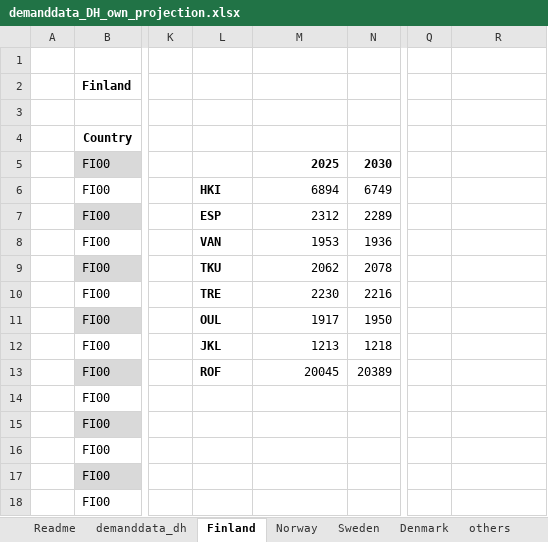
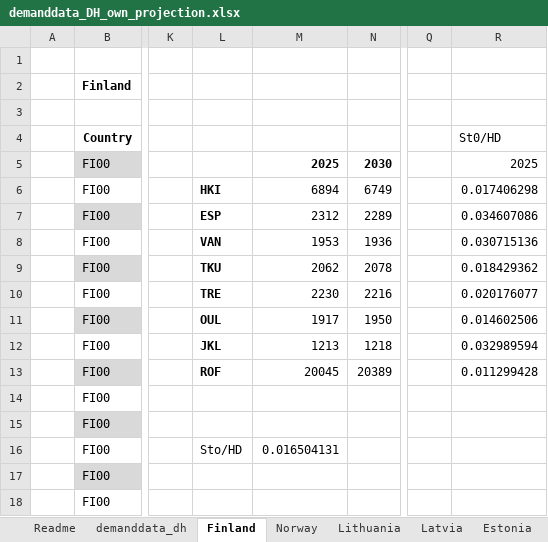
Before and after one commit to vttresearch/north_european_model, an Excel workbook: src_files/data_files/demanddata_DH_own_projection.xlsx, sheet Finland, drawn as a sheet; only a part is shown, gaps mark what is left out; values as stored, in another font and other column widths than the file's, no borders; charts and pictures not drawn; the diff names each change by its address in the sheet, - before the commit and + after, or states it on an @@ line.

```diff
--- a/src_files/data_files/demanddata_DH_own_projection.xlsx (sheet Finland)
+++ b/src_files/data_files/demanddata_DH_own_projection.xlsx (sheet Finland)
+sheet tab: Lithuania
+sheet tab: Latvia
+sheet tab: Estonia
-R4: (empty)
+R4: St0/HD
-R5 (St0/HD): (empty)
+R5 (St0/HD): 2025
-R6 (St0/HD): (empty)
+R6 (St0/HD): 0.017406298
-R7 (St0/HD): (empty)
+R7 (St0/HD): 0.034607086
-R8 (St0/HD): (empty)
+R8 (St0/HD): 0.030715136
-R9 (St0/HD): (empty)
+R9 (St0/HD): 0.018429362
-R10 (St0/HD): (empty)
+R10 (St0/HD): 0.020176077
-R11 (St0/HD): (empty)
+R11 (St0/HD): 0.014602506
-R12 (St0/HD): (empty)
+R12 (St0/HD): 0.032989594
-R13 (St0/HD): (empty)
+R13 (St0/HD): 0.011299428
-L16: (empty)
+L16: Sto/HD
-M16: (empty)
+M16: 0.016504131
```
Also changed, not shown: sheet demanddata_dh, sheet others, sheet Sweden, other sheet tabs, formulas that keep their value, charts or pictures, src_files/data_files/demanddata_other.xlsx, src_files/data_files/industrialCHP.xlsx, 5 other files.
